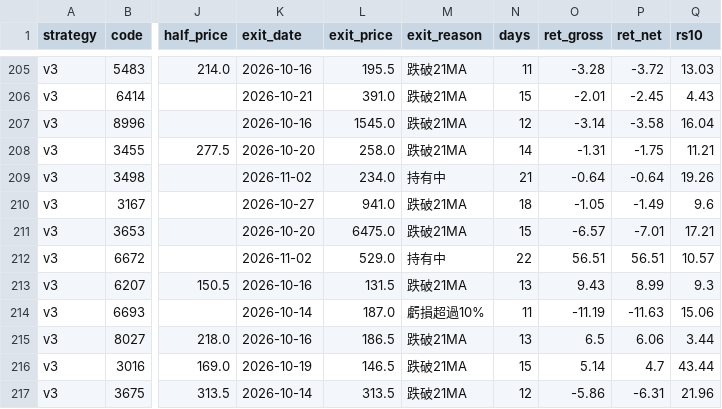
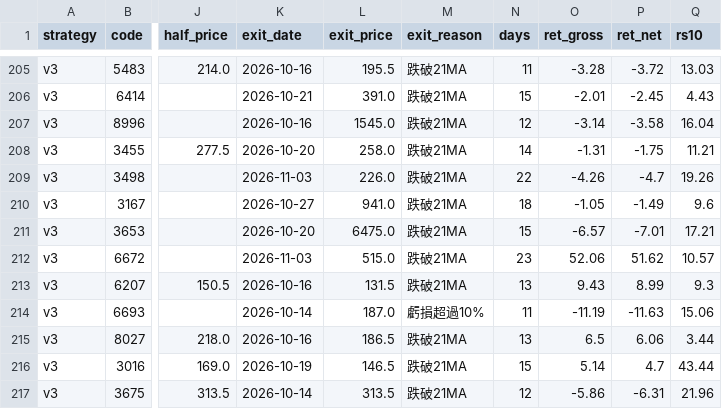
Before and after one commit to maybecrab-CQR/CQR-Dashboard, a CSV file: signal_history.csv, drawn as a sheet; only a part is shown, gaps mark what is left out; the diff covers the shown part only; the diff names each change by its address in the sheet, - before the commit and + after, or states it on an @@ line.

```diff
--- a/signal_history.csv
+++ b/signal_history.csv
-K209 (exit_date): 2026-11-02
+K209 (exit_date): 2026-11-03
-L209 (exit_price): 234.0
+L209 (exit_price): 226.0
-M209 (exit_reason): 持有中
+M209 (exit_reason): 跌破21MA
-N209 (days): 21
+N209 (days): 22
-O209 (ret_gross): -0.64
+O209 (ret_gross): -4.26
-P209 (ret_net): -0.64
+P209 (ret_net): -4.7
-K212 (exit_date): 2026-11-02
+K212 (exit_date): 2026-11-03
-L212 (exit_price): 529.0
+L212 (exit_price): 515.0
-M212 (exit_reason): 持有中
+M212 (exit_reason): 跌破21MA
-N212 (days): 22
+N212 (days): 23
-O212 (ret_gross): 56.51
+O212 (ret_gross): 52.06
-P212 (ret_net): 56.51
+P212 (ret_net): 51.62
```
Also changed, not shown: 38 edited cells elsewhere in this file.
